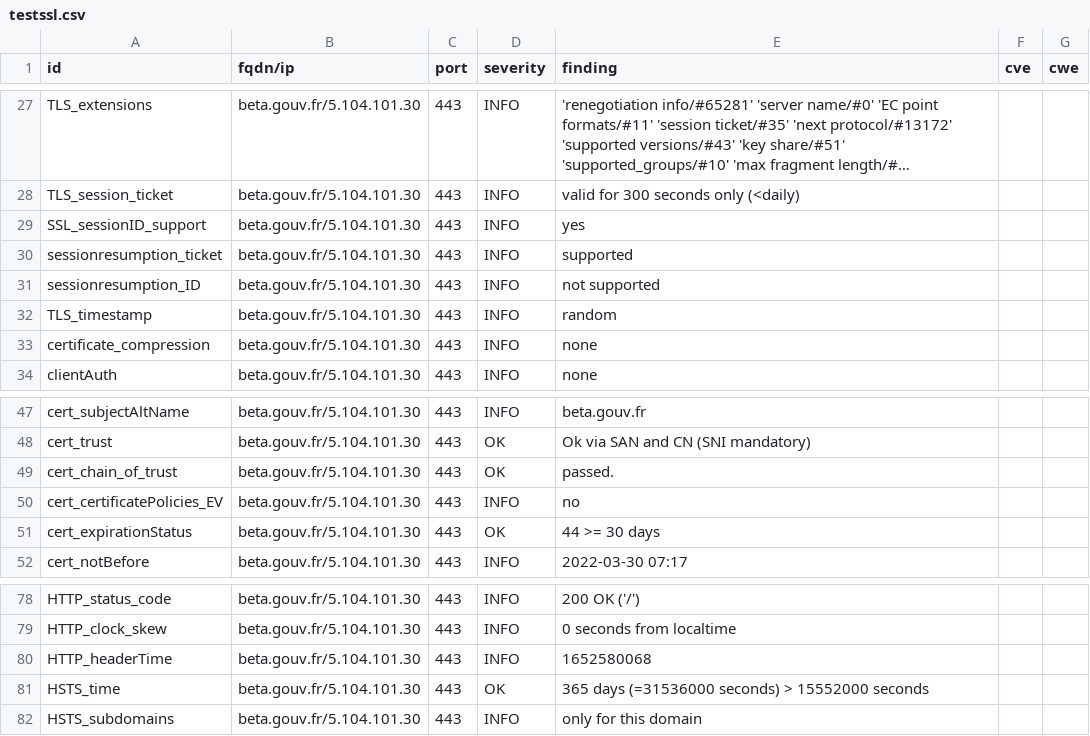
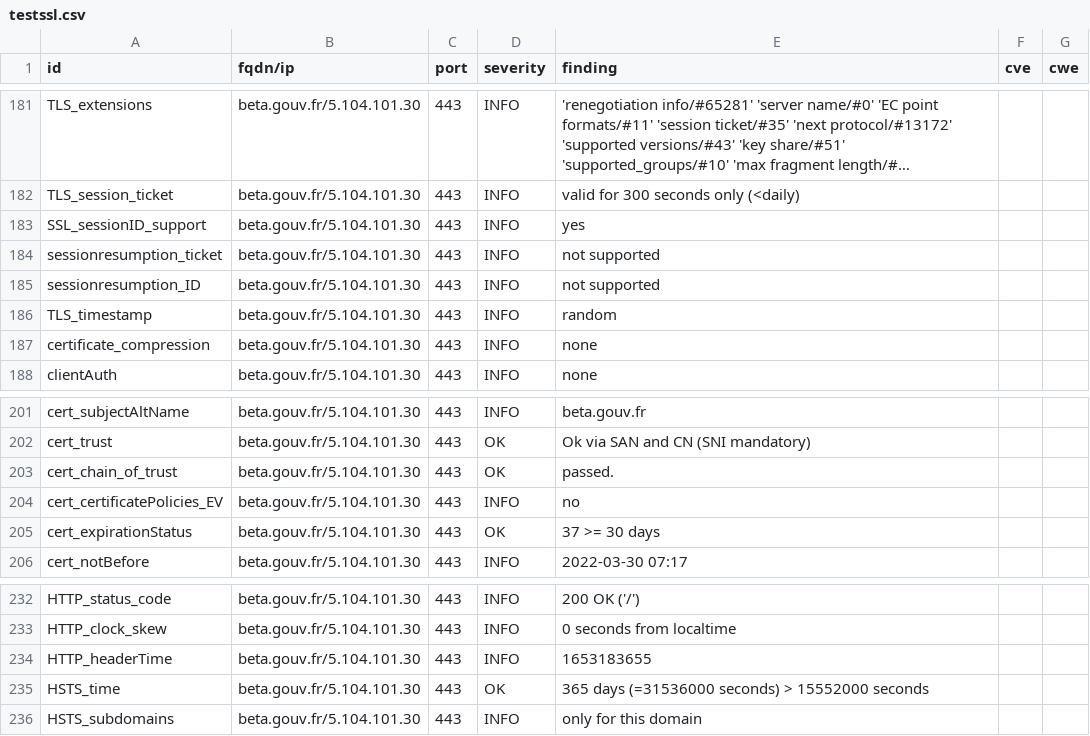
Before and after one commit to LucPIERREDITMERY/dashlordTest, a CSV file: results/aHR0cHM6Ly9iZXRhLmdvdXYuZnI=/testssl.csv, drawn as a sheet; only a part is shown, gaps mark what is left out; long unchanged cells end in …; the diff covers the shown part only.

```diff
--- a/results/aHR0cHM6Ly9iZXRhLmdvdXYuZnI=/testssl.csv
+++ b/results/aHR0cHM6Ly9iZXRhLmdvdXYuZnI=/testssl.csv
@@ -29,3 +183,3 @@
 "SSL_sessionID_support","beta.gouv.fr/5.104.101.30","443","INFO","yes","",""
-"sessionresumption_ticket","beta.gouv.fr/5.104.101.30","443","INFO","supported","",""
+"sessionresumption_ticket","beta.gouv.fr/5.104.101.30","443","INFO","not supported","",""
 "sessionresumption_ID","beta.gouv.fr/5.104.101.30","443","INFO","not supported","",""
@@ -50,3 +204,3 @@
 "cert_certificatePolicies_EV","beta.gouv.fr/5.104.101.30","443","INFO","no","",""
-"cert_expirationStatus","beta.gouv.fr/5.104.101.30","443","OK","44 >= 30 days","",""
+"cert_expirationStatus","beta.gouv.fr/5.104.101.30","443","OK","37 >= 30 days","",""
 "cert_notBefore","beta.gouv.fr/5.104.101.30","443","INFO","2022-03-30 07:17","",""
@@ -79,3 +233,3 @@
 "HTTP_clock_skew","beta.gouv.fr/5.104.101.30","443","INFO","0 seconds from localtime","",""
-"HTTP_headerTime","beta.gouv.fr/5.104.101.30","443","INFO","1652580068","",""
+"HTTP_headerTime","beta.gouv.fr/5.104.101.30","443","INFO","1653183655","",""
 "HSTS_time","beta.gouv.fr/5.104.101.30","443","OK","365 days (=31536000 seconds) > 15552000 seconds","",""
```
Also changed, not shown: 4 added rows, 4 removed rows and 150 moved rows elsewhere in this file, 16 other files.
